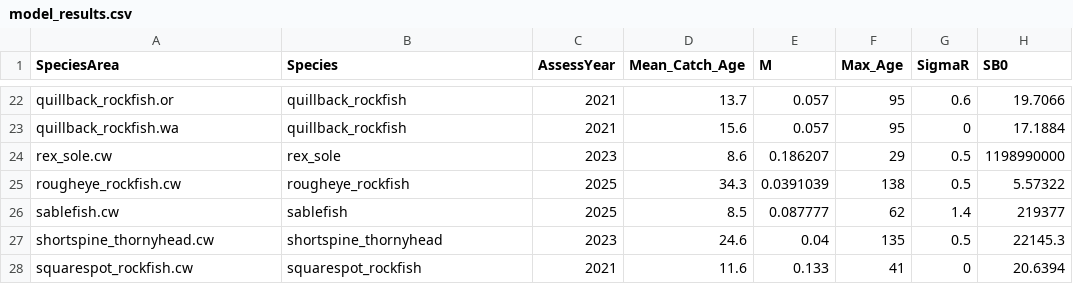
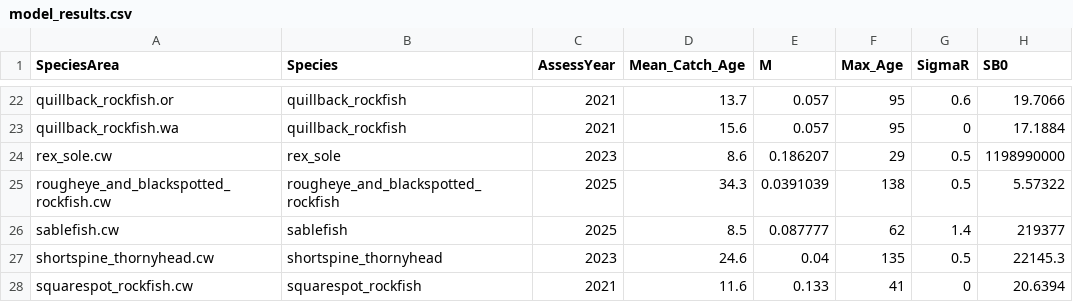
Before and after one commit to chantelwetzel-noaa/assessment_prioritization, a CSV file: data-processed/model_results.csv, drawn as a sheet; only a part is shown, gaps mark what is left out; the diff names each change by its address in the sheet, - before the commit and + after, or states it on an @@ line.

Commit message:
fix reye status

```diff
--- a/data-processed/model_results.csv
+++ b/data-processed/model_results.csv
-A25 (SpeciesArea): rougheye_rockfish.cw
+A25 (SpeciesArea): rougheye_and_blackspotted_rockfish.cw
-B25 (Species): rougheye_rockfish
+B25 (Species): rougheye_and_blackspotted_rockfish
```
Also changed, not shown: data-processed/11_overall_rank.csv, data-processed/6_stock_status.csv, 2 other files.
